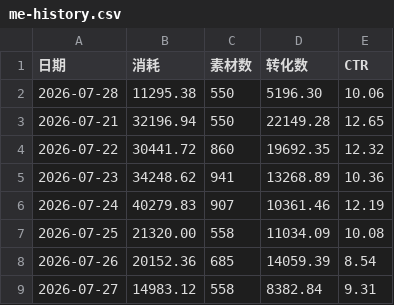
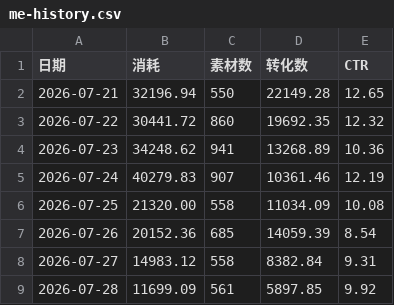
Before and after one commit to Hy088/chuangliang-data_625, a CSV file: me-history.csv, drawn as a sheet; removed rows and columns are numbered as before the commit, all else as after; the diff names each change by its address in the sheet, - before the commit and + after, or states it on an @@ line.

```diff
--- a/me-history.csv
+++ b/me-history.csv
-row 2: 2026-07-28 | 11295.38 | 550 | 5196.30 | 10.06
+row 9: 2026-07-28 | 11699.09 | 561 | 5897.85 | 9.92
```
Also changed, not shown: me-data.csv, me-materials.csv.
